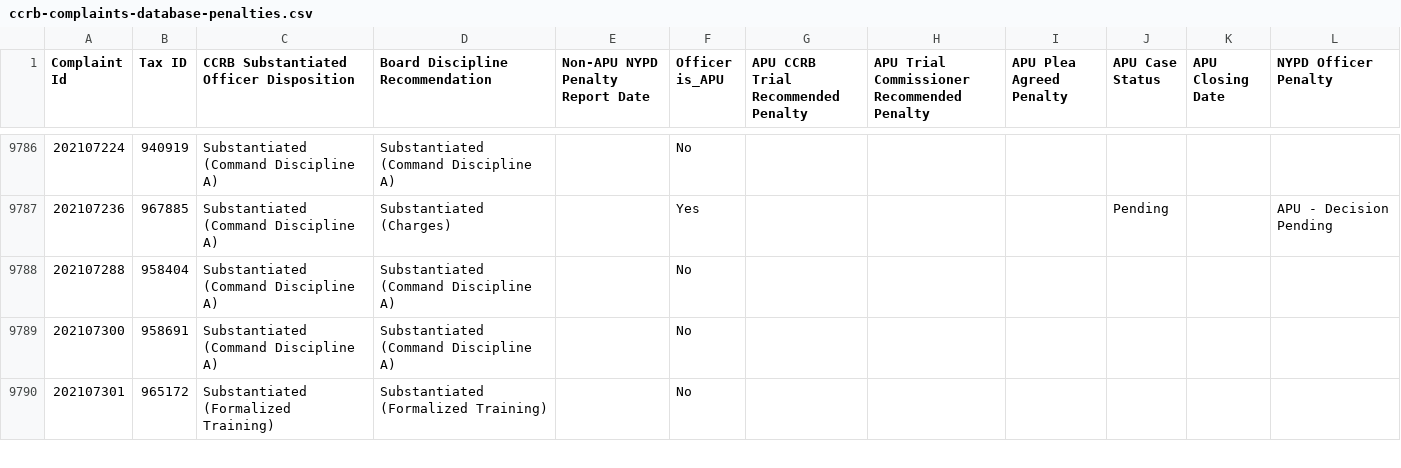
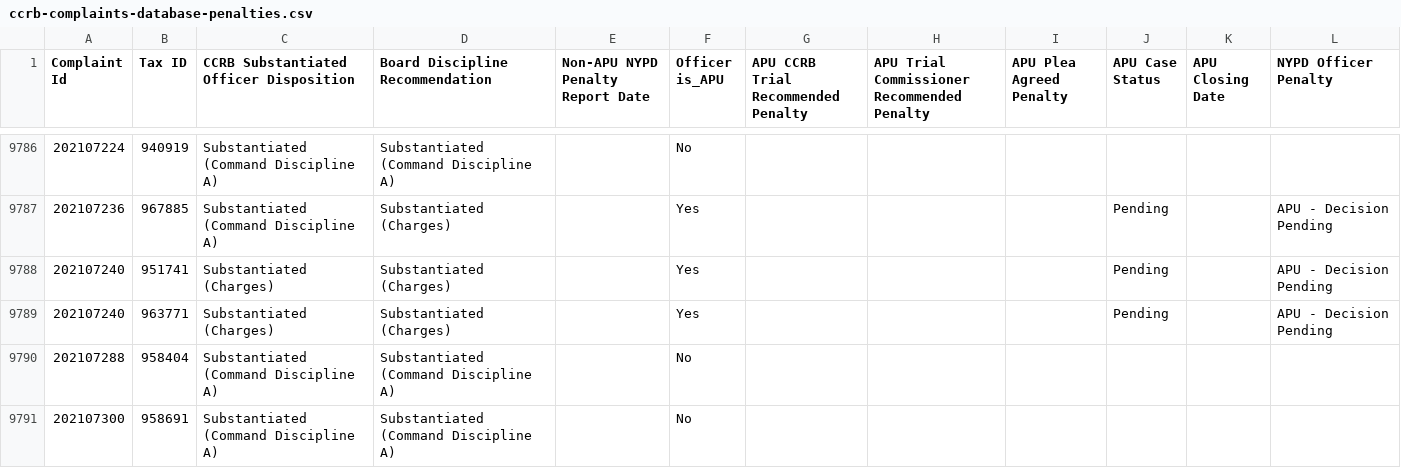
Before and after one commit to ryanwatkins/ccrb-complaints-database, a CSV file: ccrb-complaints-database-penalties.csv, drawn as a sheet; only a part is shown, gaps mark what is left out; the shorter side is filled out with more unchanged rows.

```diff
--- a/ccrb-complaints-database-penalties.csv
+++ b/ccrb-complaints-database-penalties.csv
@@ -9787,2 +9787,4 @@ Complaint Id,Tax ID,CCRB Substantiated Officer Disposition,Board Discipline Reco
 202107236,967885,Substantiated (Command Discipline A),Substantiated (Charges),,Yes,,,,Pending,,APU - Decision Pending
+202107240,951741,Substantiated (Charges),Substantiated (Charges),,Yes,,,,Pending,,APU - Decision Pending
+202107240,963771,Substantiated (Charges),Substantiated (Charges),,Yes,,,,Pending,,APU - Decision Pending
 202107288,958404,Substantiated (Command Discipline A),Substantiated (Command Discipline A),,No,,,,,,
```
